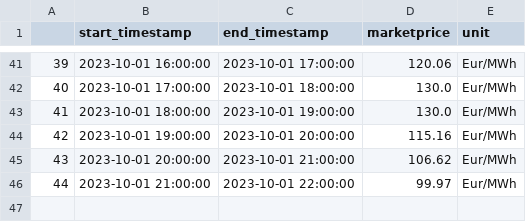
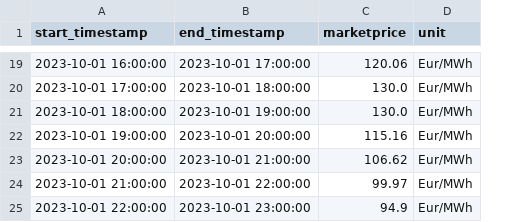
Before and after one commit to Harighs/smart_plug, a CSV file: DATASET/awattar_data.csv, drawn as a sheet; only a part is shown, gaps mark what is left out; removed rows and columns are numbered as before the commit, all else as after; the diff covers the shown part only; the diff names each change by its address in the sheet, - before the commit and + after, or states it on an @@ line.

```diff
--- a/DATASET/awattar_data.csv
+++ b/DATASET/awattar_data.csv
-column A, rows 41-46: 39 | 40 | 41 | 42 | 43 | 44
+row 25: 2023-10-01 22:00:00 | 2023-10-01 23:00:00 | 94.9 | Eur/MWh
```
Also changed, not shown: 22 removed rows and 6 edited cells elsewhere in this file, 5 other files.
